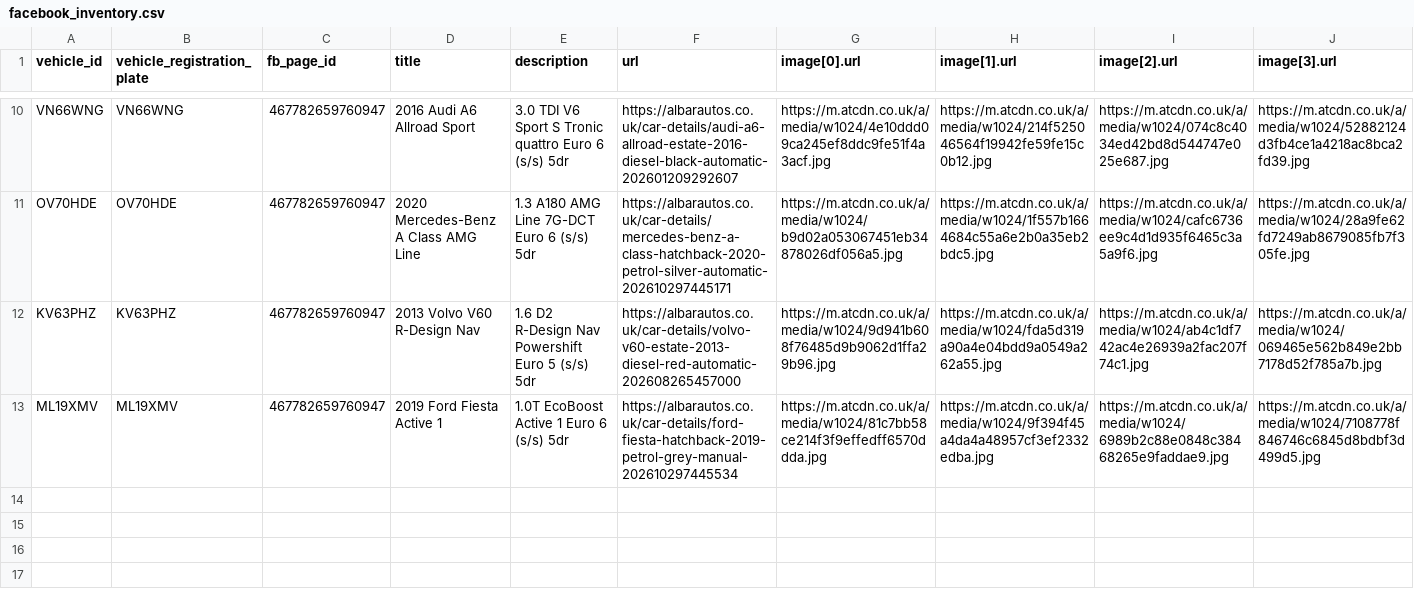
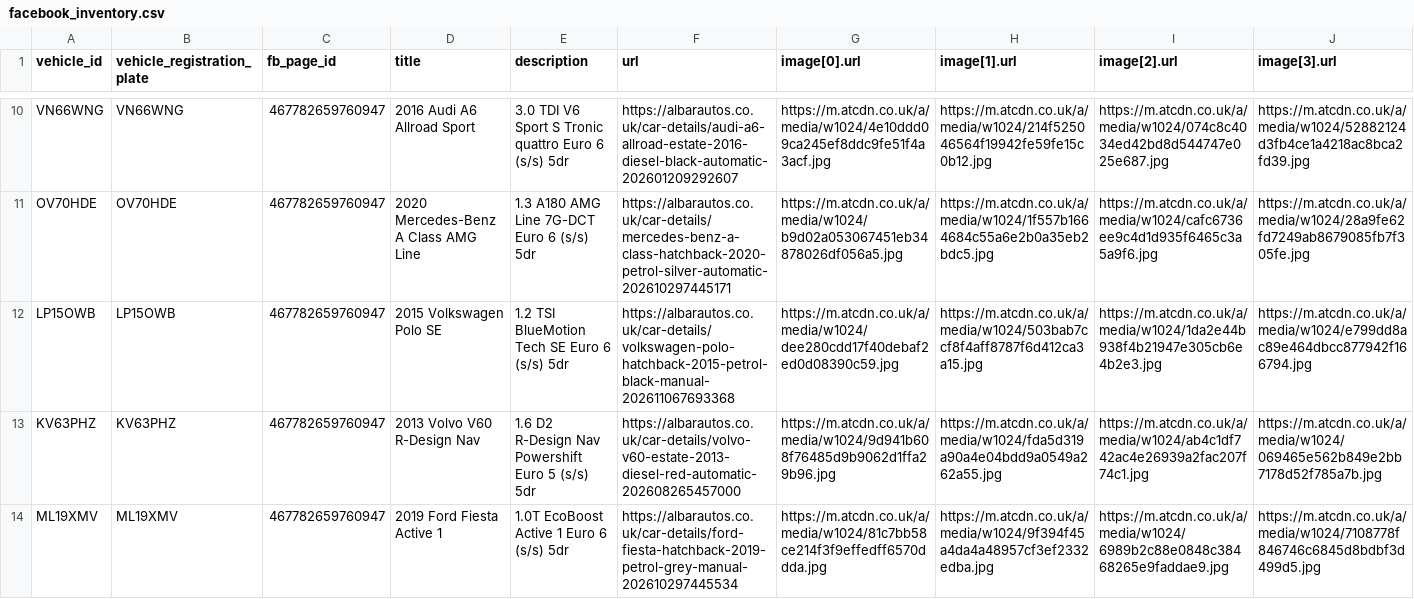
Before and after one commit to oli-a11y/albar-meta-feed, a CSV file: facebook_inventory.csv, drawn as a sheet; only a part is shown, gaps mark what is left out; rows hold the shown columns only; the diff names each change by its address in the sheet, - before the commit and + after, or states it on an @@ line.

```diff
--- a/facebook_inventory.csv
+++ b/facebook_inventory.csv
+row 12: LP15OWB | LP15OWB | 467782659760947 | 2015 Volkswagen Polo SE | 1.2 TSI BlueMotion Tech SE Euro 6 (s/s) 5dr | https://albarautos.co.uk/car-details/volkswagen-polo-hatchback-2015-petrol-black-manual-202611067693368 | https://m.atcdn.co.uk/a/media/w1024/dee280cdd17f40debaf2ed0d08390c59.jpg | https://m.atcdn.co.uk/a/media/w1024/503bab7ccf8f4aff8787f6d412ca3a15.jpg | https://m.atcdn.co.uk/a/media/w1024/1da2e44b938f4b21947e305cb6e4b2e3.jpg | https://m.atcdn.co.uk/a/media/w1024/e799dd8ac89e464dbcc877942f166794.jpg
```
